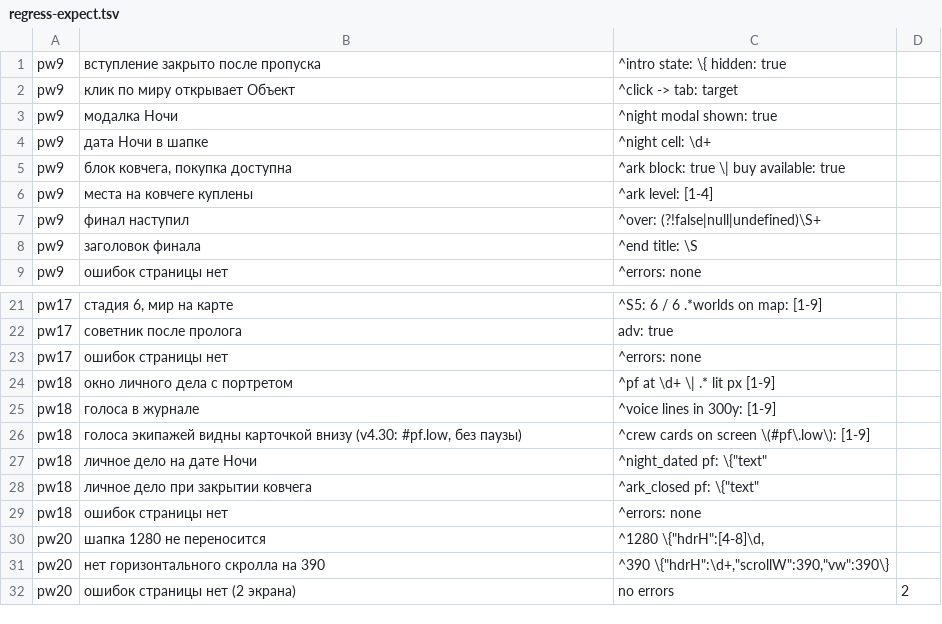
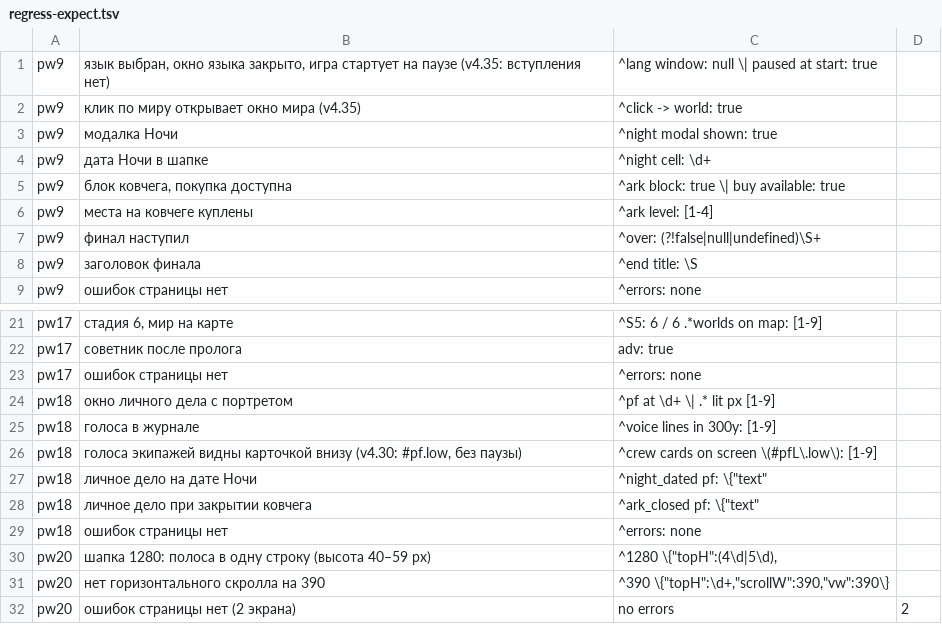
Before and after one commit to bakenton/last-berth, a TSV file: tools/regress-expect.tsv, drawn as a sheet; only a part is shown, gaps mark what is left out.

```diff
--- a/tools/regress-expect.tsv
+++ b/tools/regress-expect.tsv
@@ -1,3 +1,3 @@
-pw9	вступление закрыто после пропуска	^intro state: \{ hidden: true
-pw9	клик по миру открывает Объект	^click -> tab: target
+pw9	язык выбран, окно языка закрыто, игра стартует на паузе (v4.35: вступления нет)	^lang window: null \| paused at start: true
+pw9	клик по миру открывает окно мира (v4.35)	^click -> world: true
 pw9	модалка Ночи	^night modal shown: true
@@ -25,3 +25,3 @@ pw18	окно личного дела с портретом	^pf at \d+ \| .* lit
 pw18	голоса в журнале	^voice lines in 300y: [1-9]
-pw18	голоса экипажей видны карточкой внизу (v4.30: #pf.low, без паузы)	^crew cards on screen \(#pf\.low\): [1-9]
+pw18	голоса экипажей видны карточкой внизу (v4.30: #pf.low, без паузы)	^crew cards on screen \(#pfL\.low\): [1-9]
 pw18	личное дело на дате Ночи	^night_dated pf: \{"text"
@@ -29,4 +29,4 @@ pw18	личное дело при закрытии ковчега	^ark_closed pf
 pw18	ошибок страницы нет	^errors: none
-pw20	шапка 1280 не переносится	^1280 \{"hdrH":[4-8]\d,
-pw20	нет горизонтального скролла на 390	^390 \{"hdrH":\d+,"scrollW":390,"vw":390\}
+pw20	шапка 1280: полоса в одну строку (высота 40–59 px)	^1280 \{"topH":(4\d|5\d),
+pw20	нет горизонтального скролла на 390	^390 \{"topH":\d+,"scrollW":390,"vw":390\}
 pw20	ошибок страницы нет (2 экрана)	no errors	2
```
Also changed, not shown: 25 other files.
